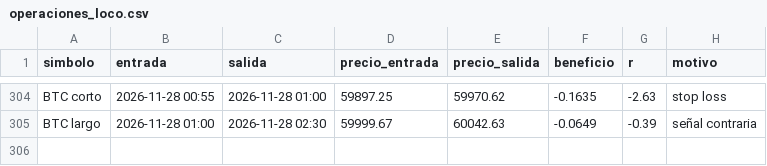
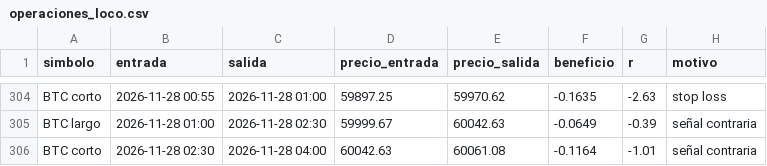
Before and after one commit to KUbikGamerYT/bots-trading, a CSV file: operaciones_loco.csv, drawn as a sheet; only a part is shown, gaps mark what is left out.

```diff
--- a/operaciones_loco.csv
+++ b/operaciones_loco.csv
@@ -305 +305,2 @@ BTC corto,2026-11-28 00:55,2026-11-28 01:00,59897.25,59970.62,-0.1635,-2.63,stop
 BTC largo,2026-11-28 01:00,2026-11-28 02:30,59999.67,60042.63,-0.0649,-0.39,señal contraria
+BTC corto,2026-11-28 02:30,2026-11-28 04:00,60042.63,60061.08,-0.1164,-1.01,señal contraria
```
Also changed, not shown: capital_4h.csv, capital_ftmo.csv, 20 other files.
